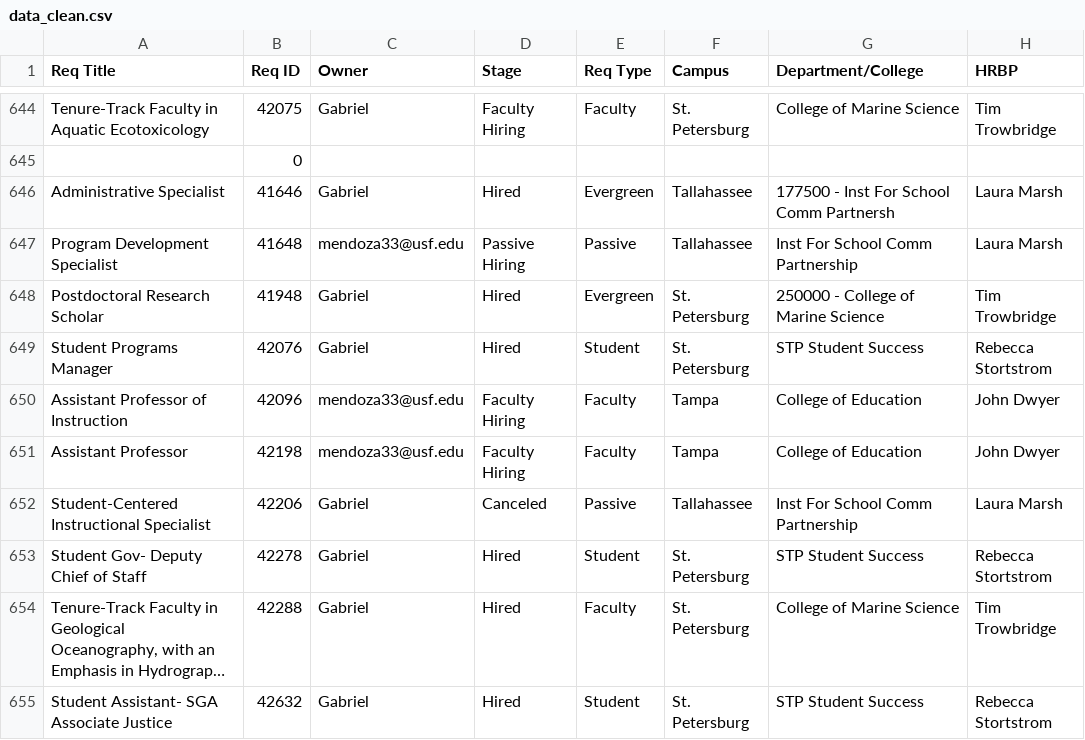
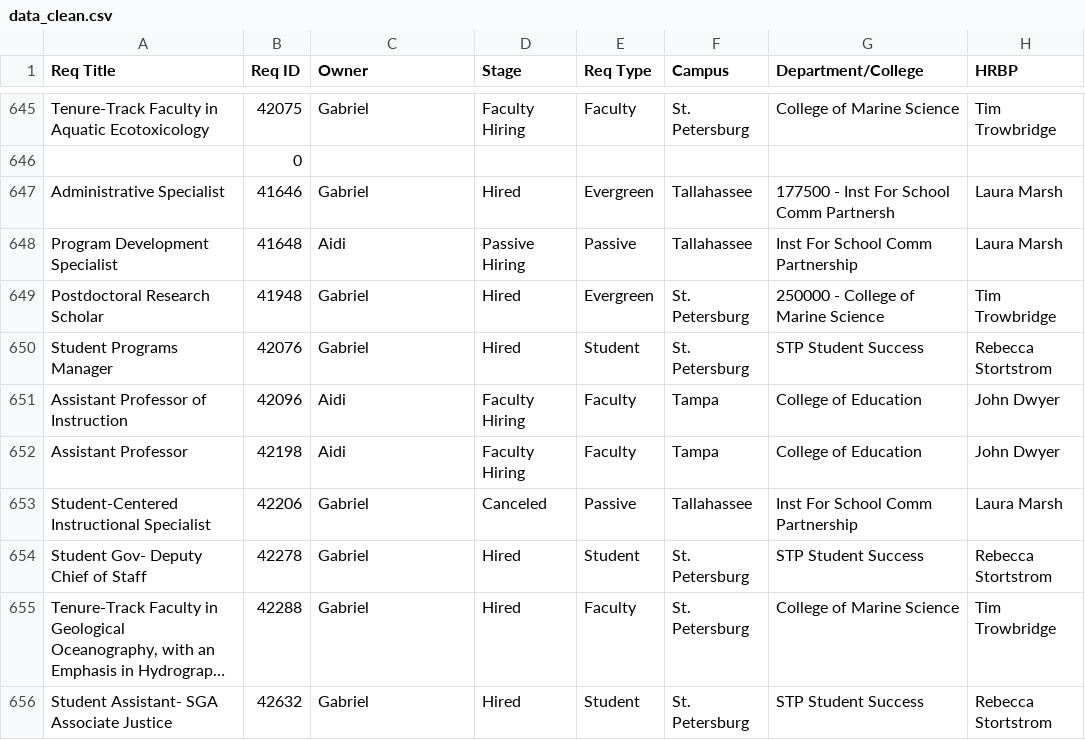
Before and after one commit to gabelopez-dev/usf-dashboard, a CSV file: data_clean.csv, drawn as a sheet; only a part is shown, gaps mark what is left out; long unchanged cells end in …; addresses are those after the commit; the diff covers the shown part only; the diff names each change by its address in the sheet, - before the commit and + after, or states it on an @@ line.

```diff
--- a/data_clean.csv
+++ b/data_clean.csv
-C648 (Owner): mendoza33@usf.edu
+C648 (Owner): Aidi
-C651:C652 (Owner): mendoza33@usf.edu
+C651:C652 (Owner): Aidi
```
Also changed, not shown: 1 added row and 80 edited cells elsewhere in this file.
